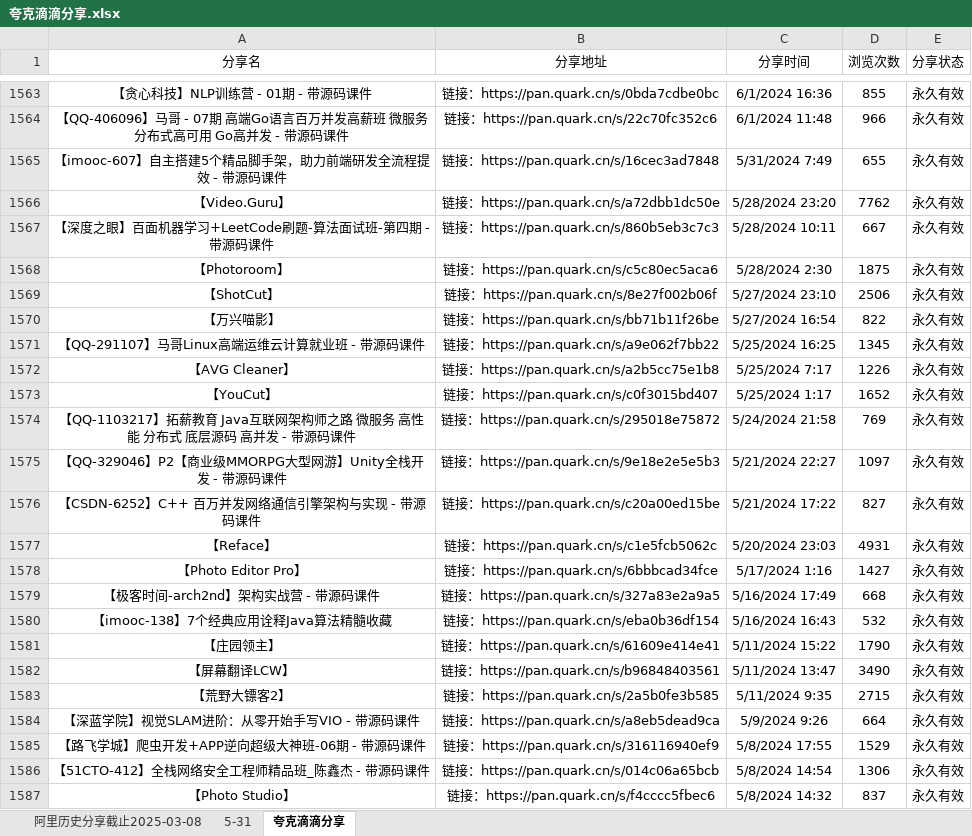
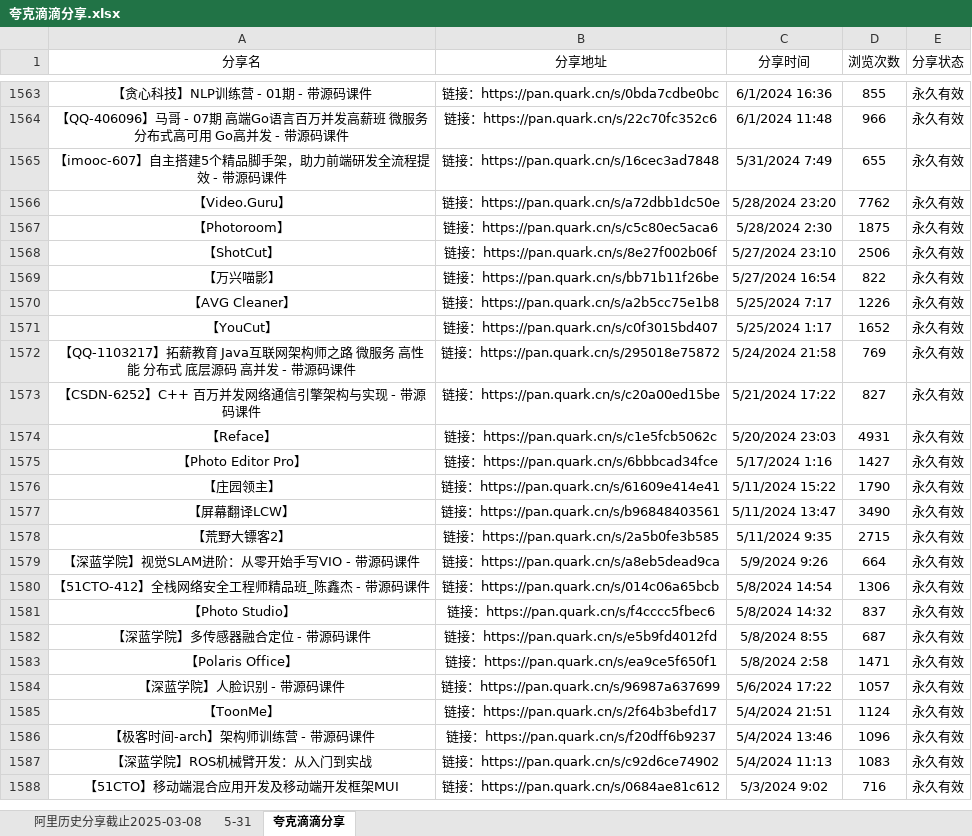
Before and after one commit to mitjavaz/memo, an Excel workbook: .ready/夸克滴滴分享.xlsx, sheet 夸克滴滴分享, drawn as a sheet; only a part is shown, gaps mark what is left out; the shorter side is filled out with more unchanged rows; values as stored, in another font and other column widths than the file's, no borders; the diff names each change by its address in the sheet, - before the commit and + after, or states it on an @@ line.

```diff
--- a/.ready/夸克滴滴分享.xlsx (sheet 夸克滴滴分享)
+++ b/.ready/夸克滴滴分享.xlsx (sheet 夸克滴滴分享)
-row 1567: 【深度之眼】百面机器学习+LeetCode刷题-算法面试班-第四期 - 带源码课件 | 链接：https://pan.quark.cn/s/860b5eb3c7c3 | 5/28/2024 10:11 | 667 | 永久有效
-row 1571: 【QQ-291107】马哥Linux高端运维云计算就业班 - 带源码课件 | 链接：https://pan.quark.cn/s/a9e062f7bb22 | 5/25/2024 16:25 | 1345 | 永久有效
-row 1575: 【QQ-329046】P2【商业级MMORPG大型网游】Unity全栈开发 - 带源码课件 | 链接：https://pan.quark.cn/s/9e18e2e5e5b3 | 5/21/2024 22:27 | 1097 | 永久有效
-row 1579: 【极客时间-arch2nd】架构实战营 - 带源码课件 | 链接：https://pan.quark.cn/s/327a83e2a9a5 | 5/16/2024 17:49 | 668 | 永久有效
-row 1580: 【imooc-138】7个经典应用诠释Java算法精髓收藏 | 链接：https://pan.quark.cn/s/eba0b36df154 | 5/16/2024 16:43 | 532 | 永久有效
-row 1585: 【路飞学城】爬虫开发+APP逆向超级大神班-06期 - 带源码课件 | 链接：https://pan.quark.cn/s/316116940ef9 | 5/8/2024 17:55 | 1529 | 永久有效
```
Also changed, not shown: sheet 5-31, sheet 阿里历史分享截止2025-03-08.
